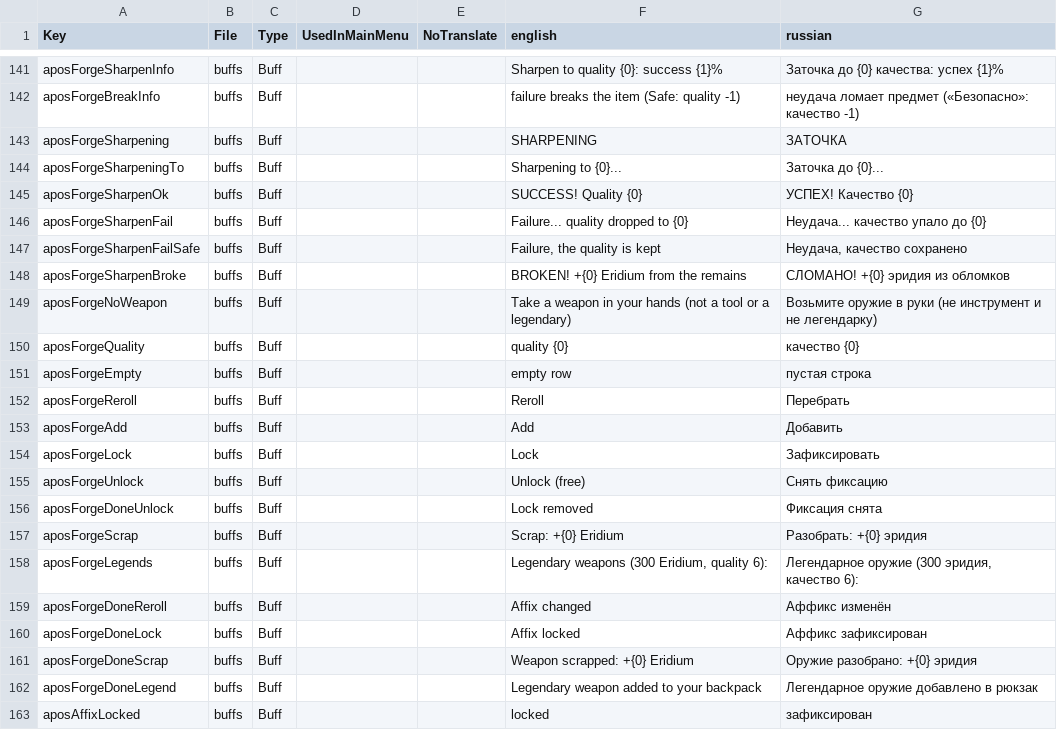
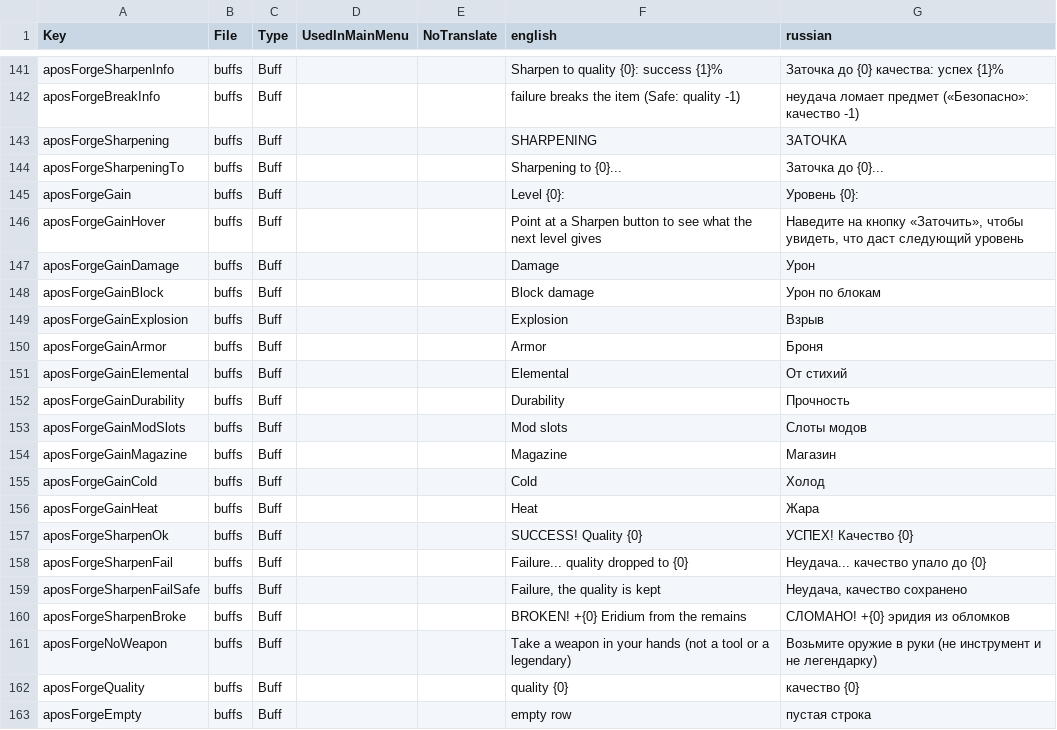
Before and after one commit to TheApos/AposMod, a CSV file: Config/Localization.csv, drawn as a sheet; only a part is shown, gaps mark what is left out; the shorter side is filled out with more unchanged rows.

```diff
--- a/Config/Localization.csv
+++ b/Config/Localization.csv
@@ -144,2 +144,14 @@ aposForgeSharpening,buffs,Buff,,,"SHARPENING","ЗАТОЧКА"
 aposForgeSharpeningTo,buffs,Buff,,,"Sharpening to {0}...","Заточка до {0}..."
+aposForgeGain,buffs,Buff,,,"Level {0}:","Уровень {0}:"
+aposForgeGainHover,buffs,Buff,,,"Point at a Sharpen button to see what the next level gives","Наведите на кнопку «Заточить», чтобы увидеть, что даст следующий уровень"
+aposForgeGainDamage,buffs,Buff,,,"Damage","Урон"
+aposForgeGainBlock,buffs,Buff,,,"Block damage","Урон по блокам"
+aposForgeGainExplosion,buffs,Buff,,,"Explosion","Взрыв"
+aposForgeGainArmor,buffs,Buff,,,"Armor","Броня"
+aposForgeGainElemental,buffs,Buff,,,"Elemental","От стихий"
+aposForgeGainDurability,buffs,Buff,,,"Durability","Прочность"
+aposForgeGainModSlots,buffs,Buff,,,"Mod slots","Слоты модов"
+aposForgeGainMagazine,buffs,Buff,,,"Magazine","Магазин"
+aposForgeGainCold,buffs,Buff,,,"Cold","Холод"
+aposForgeGainHeat,buffs,Buff,,,"Heat","Жара"
 aposForgeSharpenOk,buffs,Buff,,,"SUCCESS! Quality {0}","УСПЕХ! Качество {0}"
```
Also changed, not shown: 4 other files.
